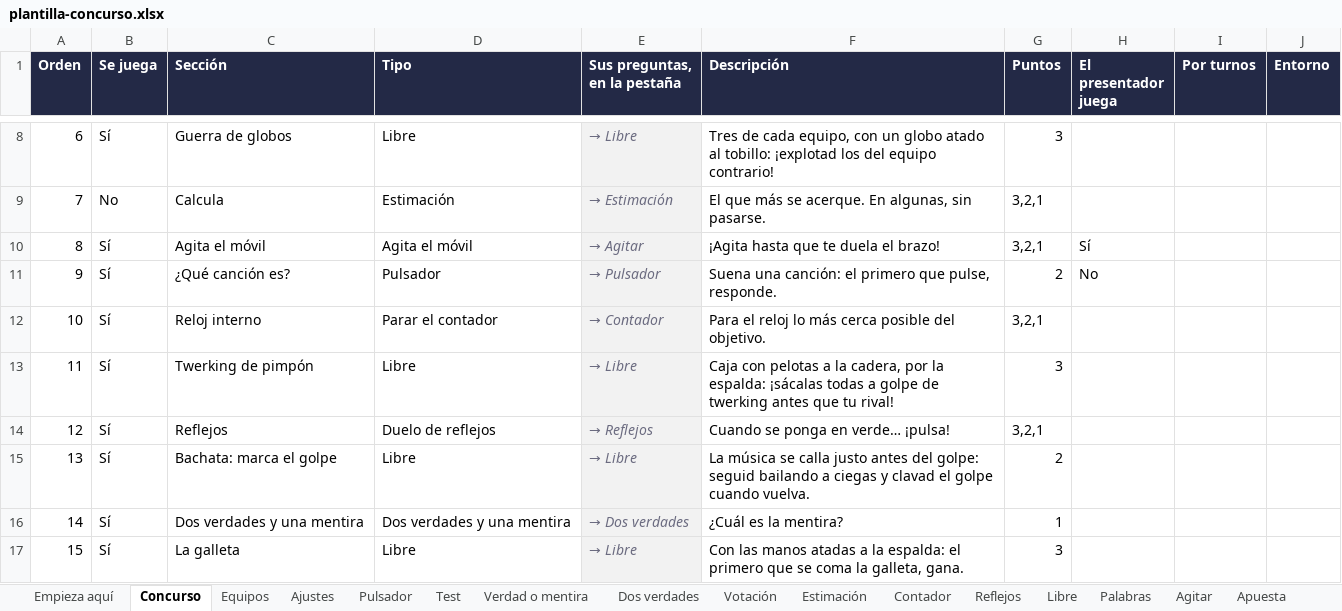
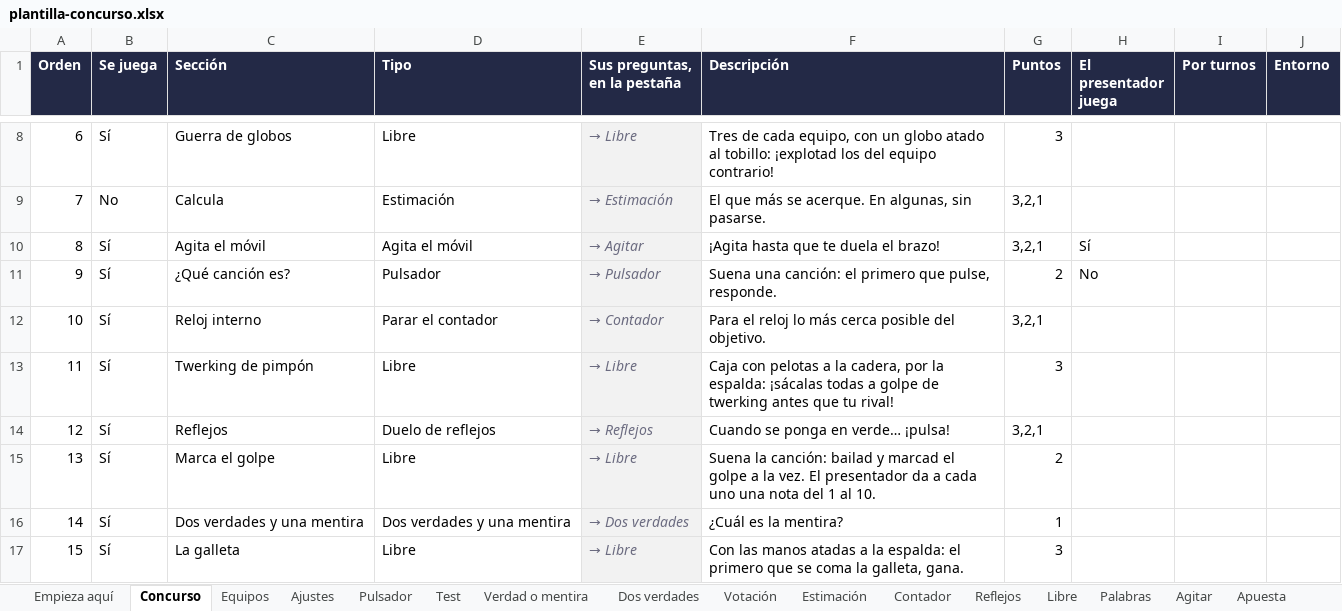
Before and after one commit to RonikGr/concurso, an Excel workbook: public/plantilla-concurso.xlsx, sheet Concurso, drawn as a sheet; only a part is shown, gaps mark what is left out; values as stored, in another font and other column widths than the file's, no borders; conditional formats not drawn; the diff names each change by its address in the sheet, - before the commit and + after, or states it on an @@ line.

```diff
--- a/public/plantilla-concurso.xlsx (sheet Concurso)
+++ b/public/plantilla-concurso.xlsx (sheet Concurso)
-C15 (Sección): Bachata: marca el golpe
+C15 (Sección): Marca el golpe
-F15 (Descripción): La música se calla justo antes del golpe: seguid bailando a ciegas y clavad el golpe cuando vuelva.
+F15 (Descripción): Suena la canción: bailad y marcad el golpe a la vez. El presentador da a cada uno una nota del 1 al 10.
```
Also changed, not shown: sheet Libre, sheet Pulsador, sheet Empieza aquí, 21 other files.
